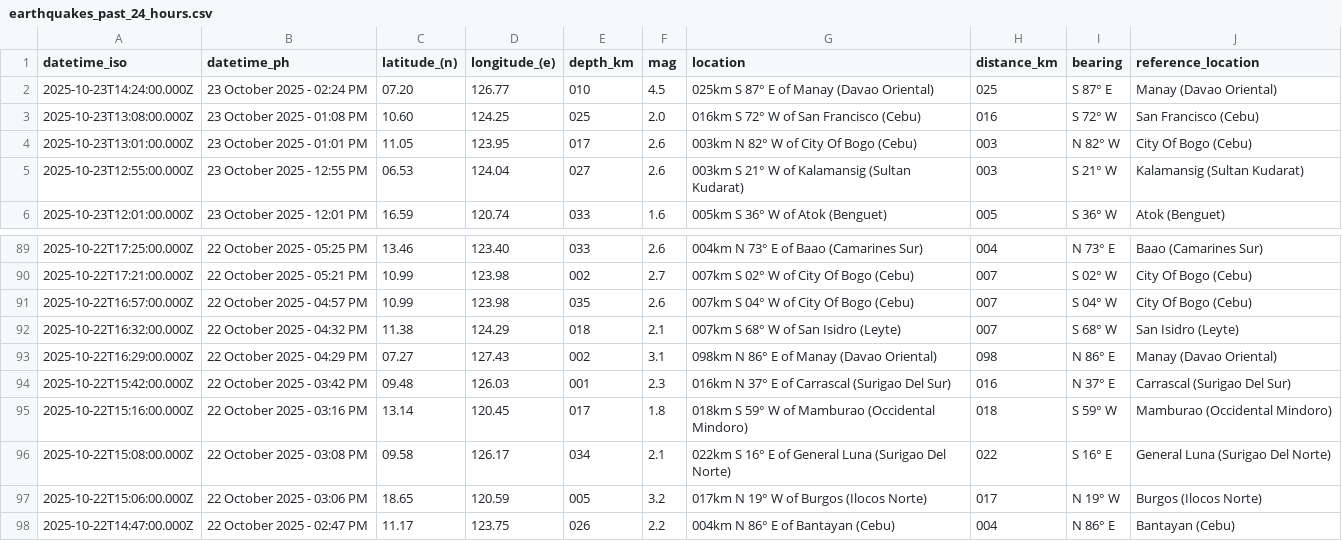
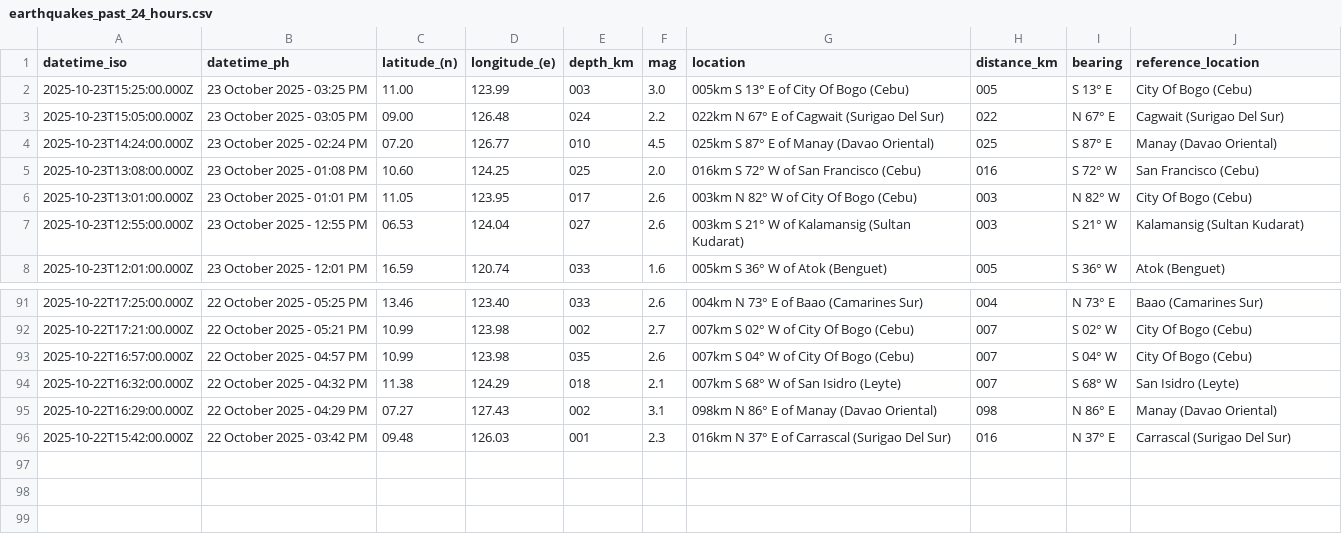
Before and after one commit to Waytii/chamthesleeptalker, a CSV file: earthquakes_past_24_hours.csv, drawn as a sheet; only a part is shown, gaps mark what is left out; removed rows and columns are numbered as before the commit, all else as after; the diff names each change by its address in the sheet, - before the commit and + after, or states it on an @@ line.

```diff
--- a/earthquakes_past_24_hours.csv
+++ b/earthquakes_past_24_hours.csv
+row 2: 2025-10-23T15:25:00.000Z | 23 October 2025 - 03:25 PM | 11.00 | 123.99 | 003 | 3.0 | 005km S 13° E of City Of Bogo (Cebu) | 005 | S 13° E | City Of Bogo (Cebu)
+row 3: 2025-10-23T15:05:00.000Z | 23 October 2025 - 03:05 PM | 09.00 | 126.48 | 024 | 2.2 | 022km N 67° E of Cagwait (Surigao Del Sur) | 022 | N 67° E | Cagwait (Surigao Del Sur)
-row 95: 2025-10-22T15:16:00.000Z | 22 October 2025 - 03:16 PM | 13.14 | 120.45 | 017 | 1.8 | 018km S 59° W of Mamburao (Occidental Mindoro) | 018 | S 59° W | Mamburao (Occidental Mindoro)
-row 96: 2025-10-22T15:08:00.000Z | 22 October 2025 - 03:08 PM | 09.58 | 126.17 | 034 | 2.1 | 022km S 16° E of General Luna (Surigao Del Norte) | 022 | S 16° E | General Luna (Surigao Del Norte)
-row 97: 2025-10-22T15:06:00.000Z | 22 October 2025 - 03:06 PM | 18.65 | 120.59 | 005 | 3.2 | 017km N 19° W of Burgos (Ilocos Norte) | 017 | N 19° W | Burgos (Ilocos Norte)
-row 98: 2025-10-22T14:47:00.000Z | 22 October 2025 - 02:47 PM | 11.17 | 123.75 | 026 | 2.2 | 004km N 86° E of Bantayan (Cebu) | 004 | N 86° E | Bantayan (Cebu)
```
Also changed, not shown: earthquake_summary_stats.csv, earthquakes.csv, 5 other files.
